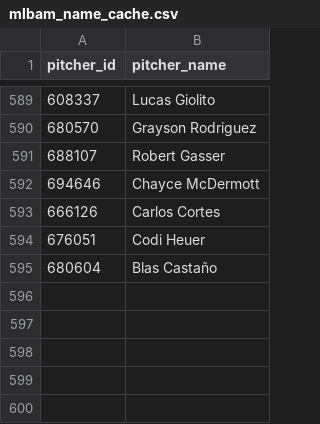
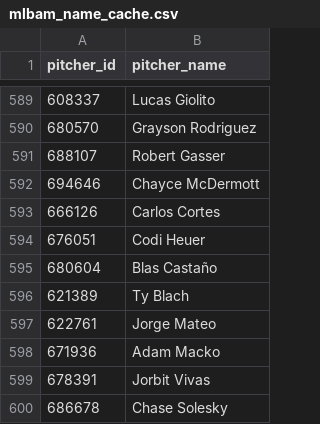
Before and after one commit to comcgovern/DeceptionPlus, a CSV file: cache/mlbam_name_cache.csv, drawn as a sheet; only a part is shown, gaps mark what is left out.

```diff
--- a/cache/mlbam_name_cache.csv
+++ b/cache/mlbam_name_cache.csv
@@ -595 +595,6 @@ pitcher_id,pitcher_name
 680604,Blas Castaño
+621389,Ty Blach
+622761,Jorge Mateo
+671936,Adam Macko
+678391,Jorbit Vivas
+686678,Chase Solesky
```
Also changed, not shown: 7 other files.
